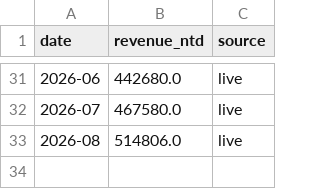
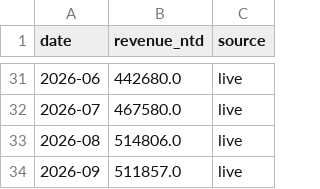
Before and after one commit to oli-verr/semis-dashboard, a CSV file: data/live/tsmc_revenue.csv, drawn as a sheet; only a part is shown, gaps mark what is left out.

```diff
--- a/data/live/tsmc_revenue.csv
+++ b/data/live/tsmc_revenue.csv
@@ -33 +33,2 @@ date,revenue_ntd,source
 2026-08,514806.0,live
+2026-09,511857.0,live
```
Also changed, not shown: data/live/gpu_spot_prices.csv, data/live/prices.csv.
